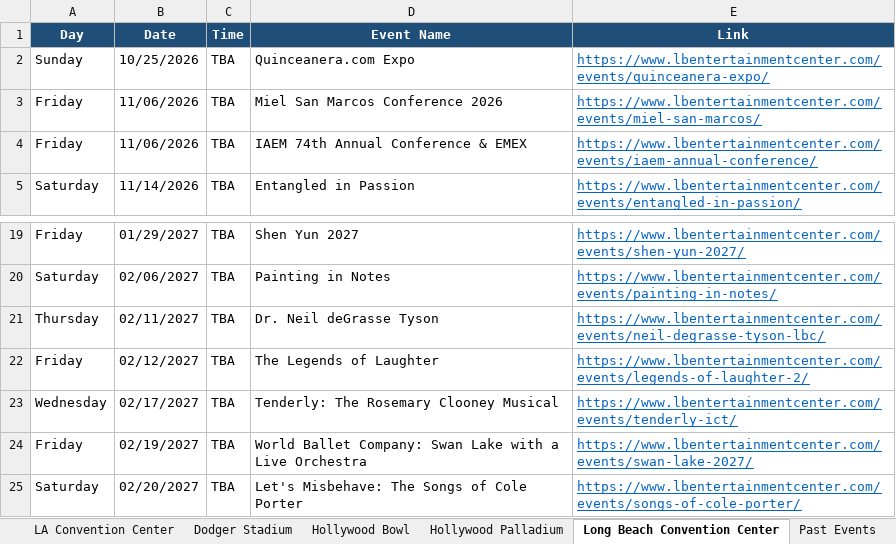
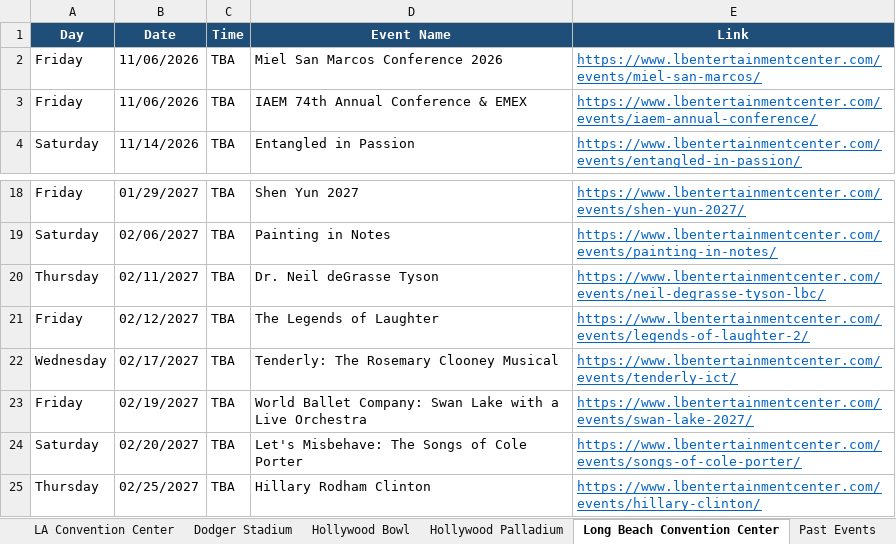
Before and after one commit to hannahlee-vzw/southern_california_events, an Excel workbook: docs/events.xlsx, sheet Long Beach Convention Center, drawn as a sheet; only a part is shown, gaps mark what is left out; values as stored, in another font and other column widths than the file's, no borders; removed rows and columns are numbered as before the commit, all else as after; the diff names each change by its address in the sheet, - before the commit and + after, or states it on an @@ line.

```diff
--- a/docs/events.xlsx (sheet Long Beach Convention Center)
+++ b/docs/events.xlsx (sheet Long Beach Convention Center)
-row 2: Sunday | 10/25/2026 | TBA | Quinceanera.com Expo | https://www.lbentertainmentcenter.com/events/quinceanera-expo/
+row 25: Thursday | 02/25/2027 | TBA | Hillary Rodham Clinton | https://www.lbentertainmentcenter.com/events/hillary-clinton/
```
Also changed, not shown: sheet Past Events, sheet LA Convention Center, sheet Kia Forum, sheet Hollywood Palladium, sheet Intuit Dome, 3 other files.
